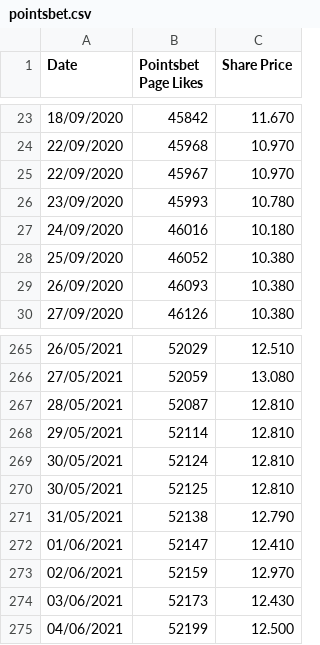
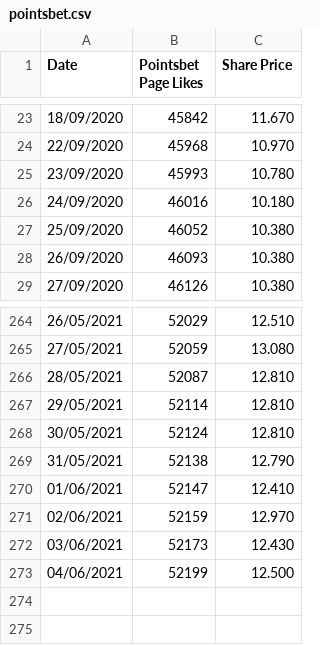
Before and after one commit to ted-marozzi/stock-likes-share-price-scraper, a CSV file: out/pointsbet/pointsbet.csv, drawn as a sheet; only a part is shown, gaps mark what is left out.

Commit message:
Update pointsbet.csv

```diff
--- a/out/pointsbet/pointsbet.csv
+++ b/out/pointsbet/pointsbet.csv
@@ -24,3 +24,2 @@ Date,Pointsbet Page Likes,Share Price
 22/09/2020,45968,10.970
-22/09/2020,45967,10.970
 23/09/2020,45993,10.780
@@ -269,3 +268,2 @@ Date,Pointsbet Page Likes,Share Price
 30/05/2021,52124,12.810
-30/05/2021,52125,12.810
 31/05/2021,52138,12.790
```
